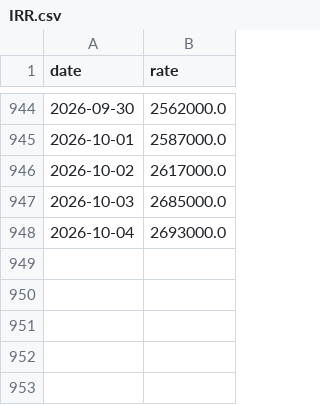
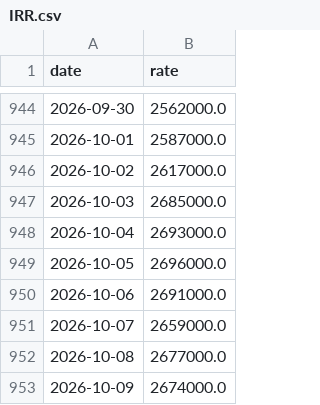
Before and after one commit to kimori1028-cmd/currency-rank, a CSV file: data/market/IRR.csv, drawn as a sheet; only a part is shown, gaps mark what is left out; the diff names each change by its address in the sheet, - before the commit and + after, or states it on an @@ line.

```diff
--- a/data/market/IRR.csv
+++ b/data/market/IRR.csv
+row 949: 2026-10-05 | 2696000.0
+row 950: 2026-10-06 | 2691000.0
+row 951: 2026-10-07 | 2659000.0
+row 952: 2026-10-08 | 2677000.0
+row 953: 2026-10-09 | 2674000.0
```
Also changed, not shown: 1 other file.
